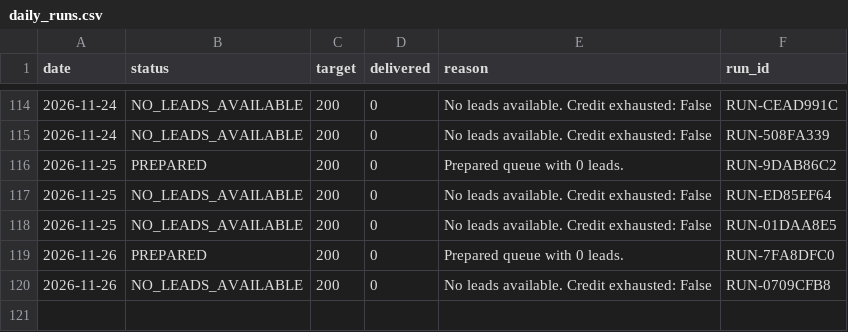
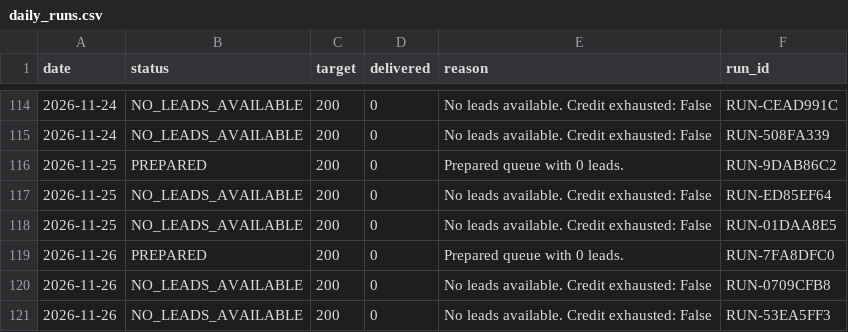
Before and after one commit to ayushdesign4/daily-lead-agent, a CSV file: data/daily_runs.csv, drawn as a sheet; only a part is shown, gaps mark what is left out; the diff names each change by its address in the sheet, - before the commit and + after, or states it on an @@ line.

```diff
--- a/data/daily_runs.csv
+++ b/data/daily_runs.csv
+row 121: 2026-11-26 | NO_LEADS_AVAILABLE | 200 | 0 | No leads available. Credit exhausted: False | RUN-53EA5FF3
```
Also changed, not shown: 1 other file.
